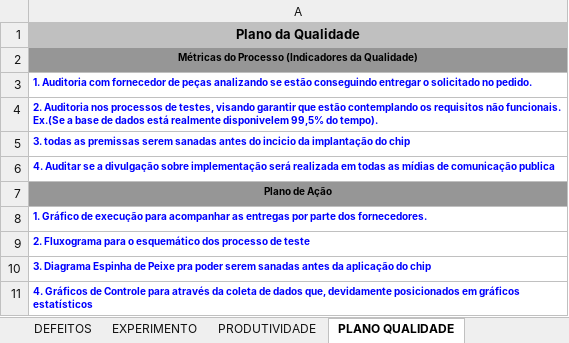
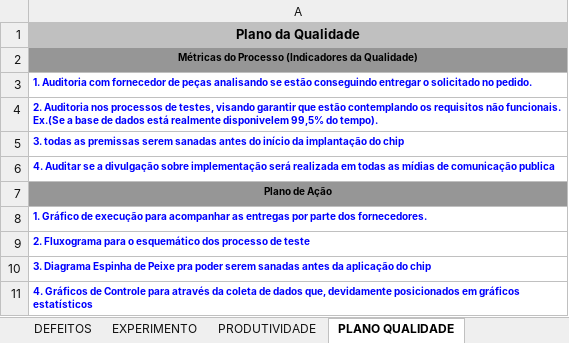
Before and after one commit to tdex/idUnicoNR, an Excel workbook: IdUnico - enviado para o professor/Prática_Qualidade.xlsx, sheet PLANO QUALIDADE, drawn as a sheet; values as stored, in another font and other column widths than the file's, no borders; the diff names each change by its address in the sheet, - before the commit and + after, or states it on an @@ line.

```diff
--- a/IdUnico - enviado para o professor/Prática_Qualidade.xlsx (sheet PLANO QUALIDADE)
+++ b/IdUnico - enviado para o professor/Prática_Qualidade.xlsx (sheet PLANO QUALIDADE)
-A3: …de peças analizando se estão…
+A3: …de peças analisando se estão…
-A5: …antes do incicio da implantação…
+A5: …antes do início da implantação…
```
Also changed, not shown: charts or pictures, IdUnico - enviado para o professor/solicitacaoMudanca.xlsx, 4 other files.
